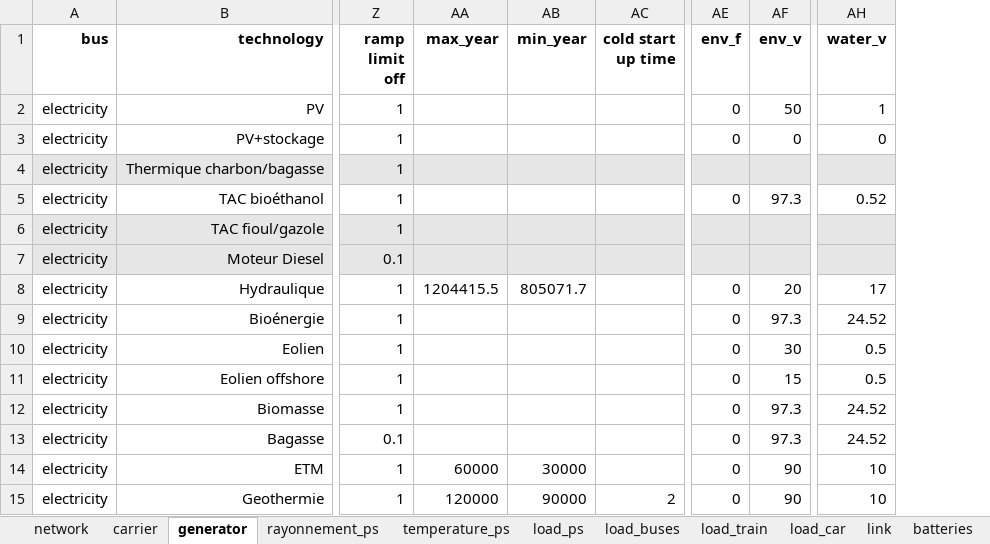
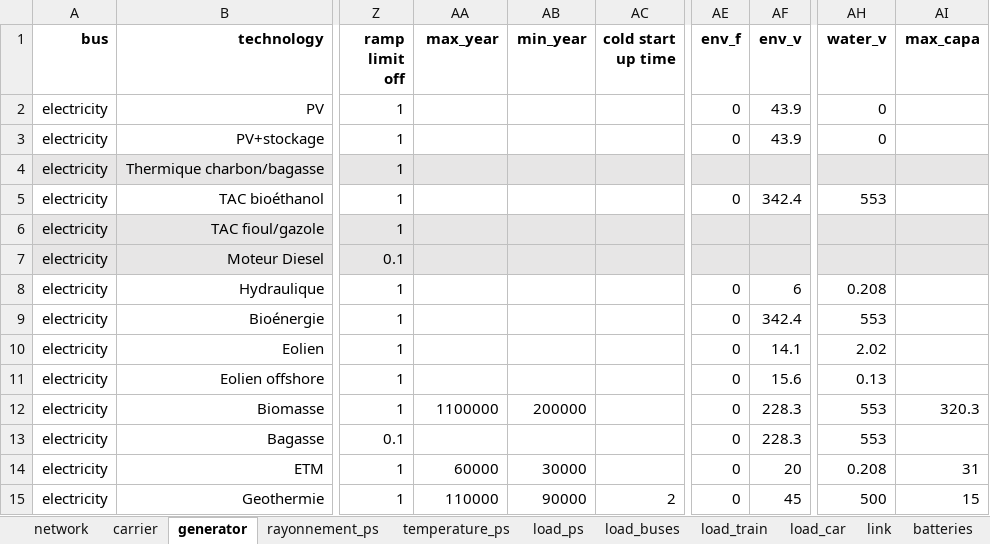
Before and after one commit to Projet-HyLES/PyPSA_Reunion, an Excel workbook: Data/data2050.xlsx, sheet generator, drawn as a sheet; only a part is shown, gaps mark what is left out; values as stored, in another font and other column widths than the file's, no borders; the diff names each change by its address in the sheet, - before the commit and + after, or states it on an @@ line.

```diff
--- a/Data/data2050.xlsx (sheet generator)
+++ b/Data/data2050.xlsx (sheet generator)
+column AI (max_capa), rows 12-15: 320.3 |  | 31 | 15
-AF2 (env_v): 50
+AF2 (env_v): 43.9
-AH2 (water_v): 1
+AH2 (water_v): 0
-AF3 (env_v): 0
+AF3 (env_v): 43.9
-AF5 (env_v): 97.3
+AF5 (env_v): 342.4
-AH5 (water_v): 0.52
+AH5 (water_v): 553
-AA8 (max_year): 1204415.5
+AA8 (max_year): (empty)
-AB8 (min_year): 805071.7
+AB8 (min_year): (empty)
-AF8 (env_v): 20
+AF8 (env_v): 6
-AH8 (water_v): 17
+AH8 (water_v): 0.208
-AF9 (env_v): 97.3
+AF9 (env_v): 342.4
-AH9 (water_v): 24.52
+AH9 (water_v): 553
-AF10 (env_v): 30
+AF10 (env_v): 14.1
-AH10 (water_v): 0.5
+AH10 (water_v): 2.02
-AF11 (env_v): 15
+AF11 (env_v): 15.6
-AH11 (water_v): 0.5
+AH11 (water_v): 0.13
-AA12 (max_year): (empty)
+AA12 (max_year): 1100000
-AB12 (min_year): (empty)
+AB12 (min_year): 200000
-AF12:AF13 (env_v): 97.3
+AF12:AF13 (env_v): 228.3
-AH12:AH13 (water_v): 24.52
+AH12:AH13 (water_v): 553
-AF14 (env_v): 90
+AF14 (env_v): 20
-AH14 (water_v): 10
+AH14 (water_v): 0.208
-AA15 (max_year): 120000
+AA15 (max_year): 110000
-AF15 (env_v): 90
+AF15 (env_v): 45
-AH15 (water_v): 10
+AH15 (water_v): 500
```
Also changed, not shown: sheet link, sheet storage, sheet batteries, Data/data2030.xlsx.
